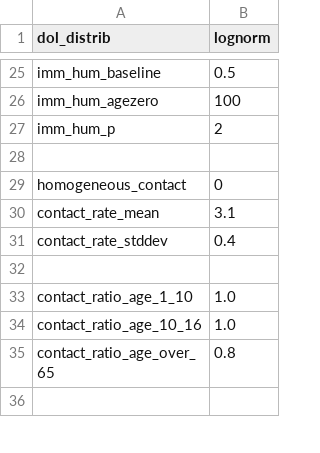
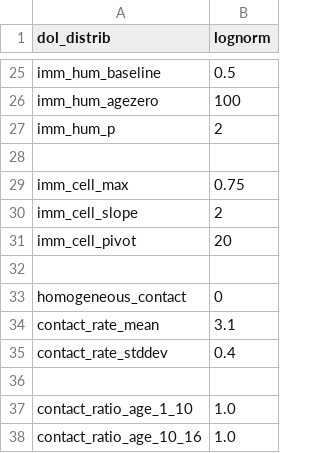
Before and after one commit to davidchampredon/naf, a CSV file: param-model/prm-epi.csv, drawn as a sheet; only a part is shown, gaps mark what is left out; the shorter side is filled out with more unchanged rows; the diff names each change by its address in the sheet, - before the commit and + after, or states it on an @@ line.

```diff
--- a/param-model/prm-epi.csv
+++ b/param-model/prm-epi.csv
+row 29: imm_cell_max | 0.75
+row 30: imm_cell_slope | 2
+row 31: imm_cell_pivot | 20
+row 32: (empty)
```
Also changed, not shown: 6 other files.
